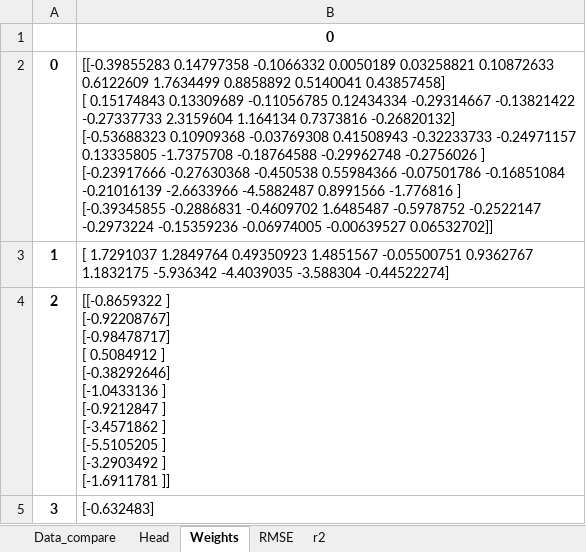
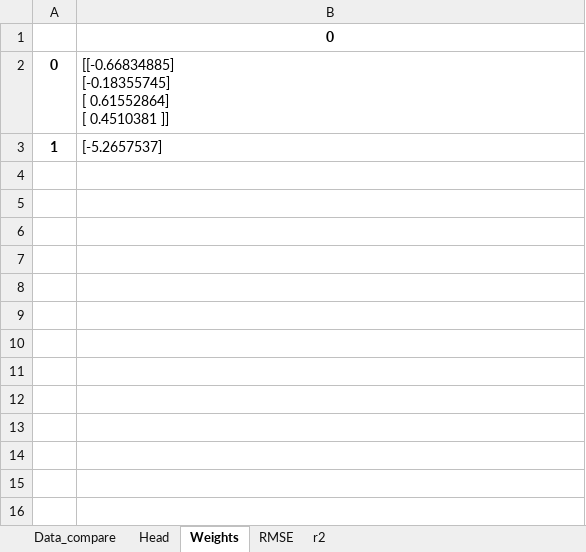
Before and after one commit to antekpawel/pythonProject_master_thesis, an Excel workbook: IP_NN/Properties.xlsx, sheet Weights, drawn as a sheet; values as stored, in another font and other column widths than the file's, no borders; ↵ is a line break in a cell; the diff names each change by its address in the sheet, - before the commit and + after, or states it on an @@ line.

```diff
--- a/IP_NN/Properties.xlsx (sheet Weights)
+++ b/IP_NN/Properties.xlsx (sheet Weights)
-B2: [[-0.39855283 0.14797358 -0.1066332 0.0050189 0.03258821 0.10872633 ↵ 0.6122609 1.7634499 0.8858892 0.5140041 0.43857458] ↵ [ 0.15174843 0.13309689 -0.11056785 0.12434334 -0.29314667 -0.13821422 ↵ -0.27337733 2.3159604 1.164134 0.7373816 -0.26820132] ↵ [-0.53688323 0.10909368 -0.03769308 0.41508943 -0.32233733 -0.24971157 ↵ 0.13335805 -1.7375708 -0.18764588 -0.29962748 -0.2756026 ] ↵ [-0.23917666 -0.27630368 -0.450538 0.55984366 -0.07501786 -0.16851084 ↵ -0.21016139 -2.6633966 -4.5882487 0.8991566 -1.776816 ] ↵ [-0.39345855 -0.2886831 -0.4609702 1.6485487 -0.5978752 -0.2522147 ↵ -0.2973224 -0.15359236 -0.06974005 -0.00639527 0.06532702]]
+B2: [[-0.66834885] ↵ [-0.18355745] ↵ [ 0.61552864] ↵ [ 0.4510381 ]]
-B3: [ 1.7291037 1.2849764 0.49350923 1.4851567 -0.05500751 0.9362767 ↵ 1.1832175 -5.936342 -4.4039035 -3.588304 -0.44522274]
+B3: [-5.2657537]
-row 4: 2 | [[-0.8659322 ] ↵ [-0.92208767] ↵ [-0.98478717] ↵ [ 0.5084912 ] ↵ [-0.38292646] ↵ [-1.0433136 ] ↵ [-0.9212847 ] ↵ [-3.4571862 ] ↵ [-5.5105205 ] ↵ [-3.2903492 ] ↵ [-1.6911781 ]]
-row 5: 3 | [-0.632483]
```
Also changed, not shown: sheet RMSE, sheet Data_compare, sheet Head, sheet r2, IP_NN/Concetration_data.xlsx, 7 other files.
